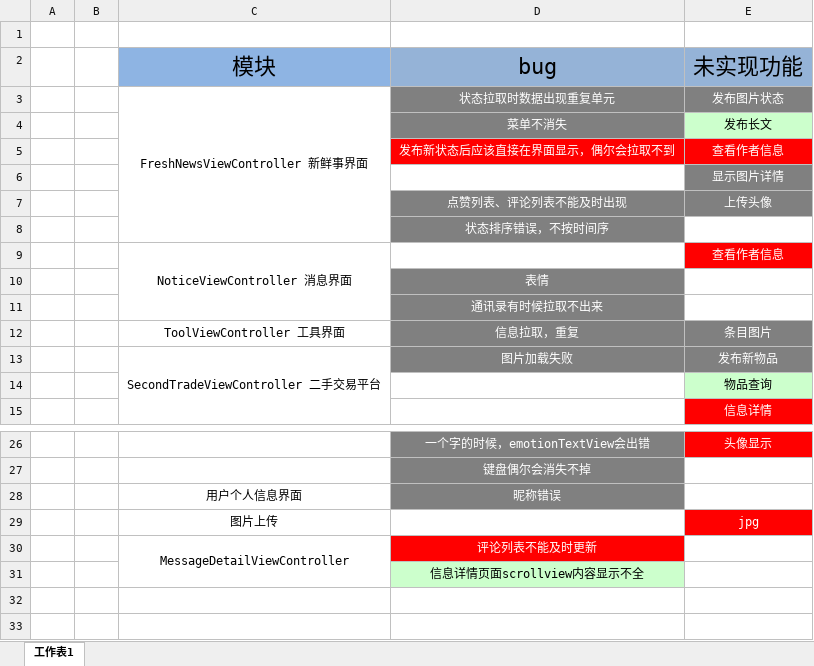
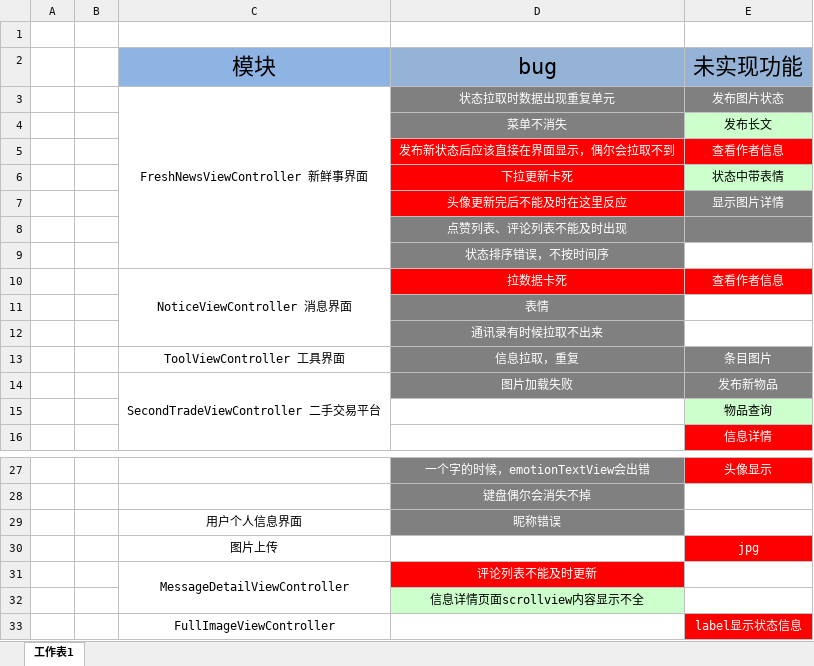
Before and after one commit to cen5bin/HITRen, an Excel workbook: devdoc.xlsx, sheet 工作表1, drawn as a sheet; only a part is shown, gaps mark what is left out; values as stored, in another font and other column widths than the file's, no borders; removed rows and columns are numbered as before the commit, all else as after; the diff names each change by its address in the sheet, - before the commit and + after, or states it on an @@ line.

```diff
--- a/devdoc.xlsx (sheet 工作表1)
+++ b/devdoc.xlsx (sheet 工作表1)
-row 6:  |  |  |  | 显示图片详情
-row 7:  |  |  | 点赞列表、评论列表不能及时出现 | 上传头像
+row 6:  |  |  | 下拉更新卡死 | 状态中带表情
+row 7:  |  |  | 头像更新完后不能及时在这里反应 | 显示图片详情
+row 8:  |  |  | 点赞列表、评论列表不能及时出现
-D10 (bug): (empty)
+D10 (bug): 拉数据卡死
-D10 fill: none
+D10 fill: #FF0000
+row 33:  |  | FullImageViewController |  | label显示状态信息
```
Also changed, not shown: 13 other files.
